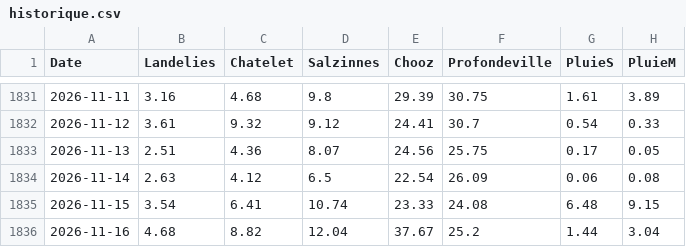
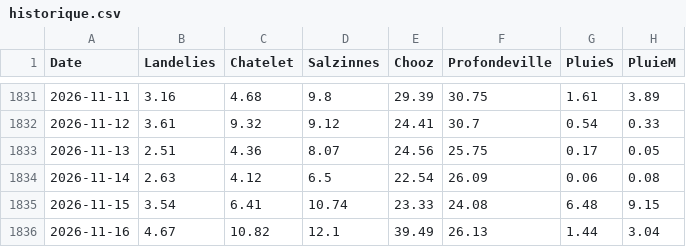
Before and after one commit to clem-tried-it/Guide-peche, a CSV file: data/historique.csv, drawn as a sheet; only a part is shown, gaps mark what is left out.

```diff
--- a/data/historique.csv
+++ b/data/historique.csv
@@ -1835,2 +1835,2 @@ Date,Landelies,Chatelet,Salzinnes,Chooz,Profondeville,PluieS,PluieM
 2026-11-15,3.54,6.41,10.74,23.33,24.08,6.48,9.15
-2026-11-16,4.68,8.82,12.04,37.67,25.2,1.44,3.04
+2026-11-16,4.67,10.82,12.1,39.49,26.13,1.44,3.04
```
Also changed, not shown: data/releves.csv, data/releves_10j.csv, 1 other file.
